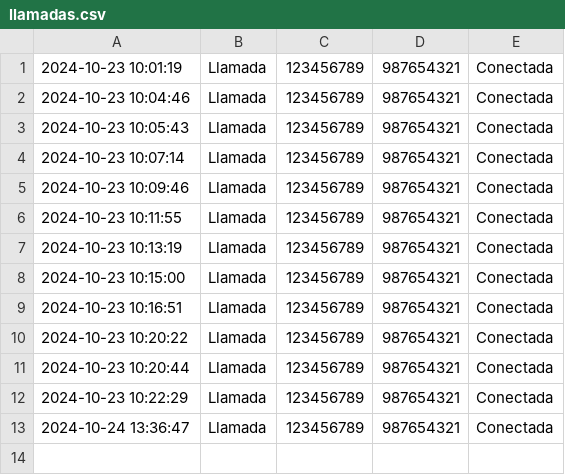
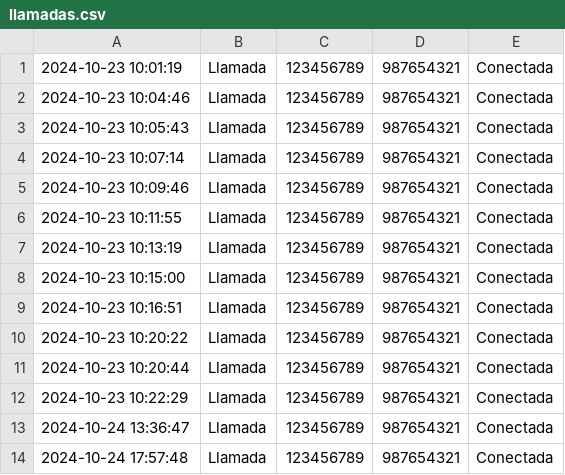
Before and after one commit to paipo13/TP_Estructura_de_Datos, a CSV file: llamadas.csv, drawn as a sheet.

```diff
--- a/llamadas.csv
+++ b/llamadas.csv
@@ -13 +13,2 @@
 2024-10-24 13:36:47,Llamada,123456789,987654321,Conectada
+2024-10-24 17:57:48,Llamada,123456789,987654321,Conectada
```
Also changed, not shown: 3 other files.
